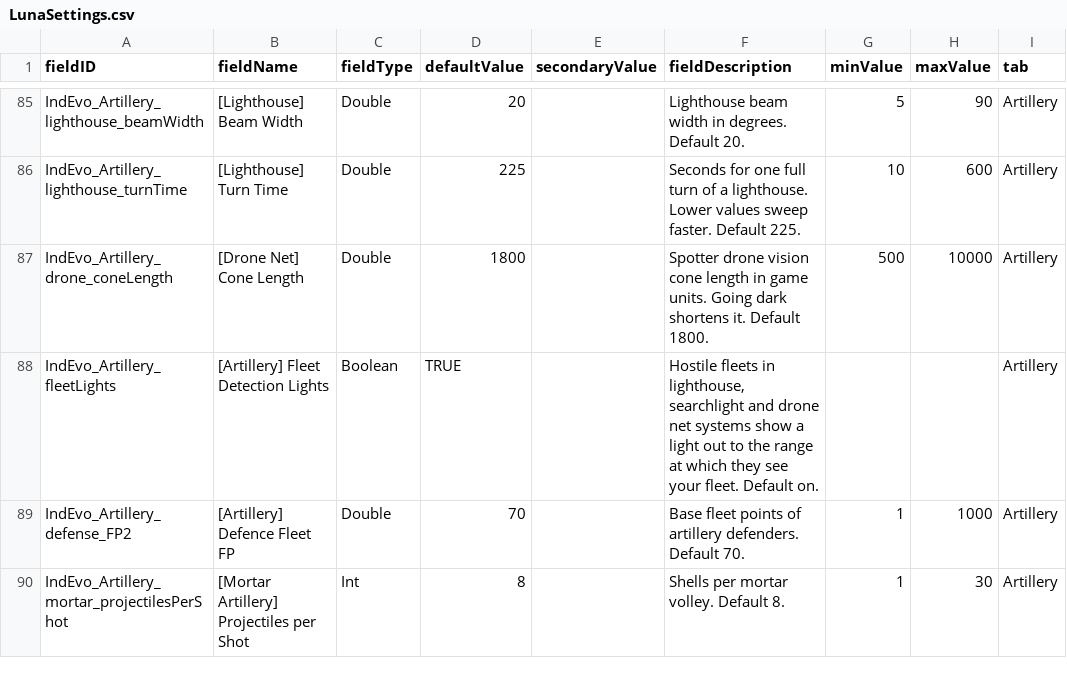
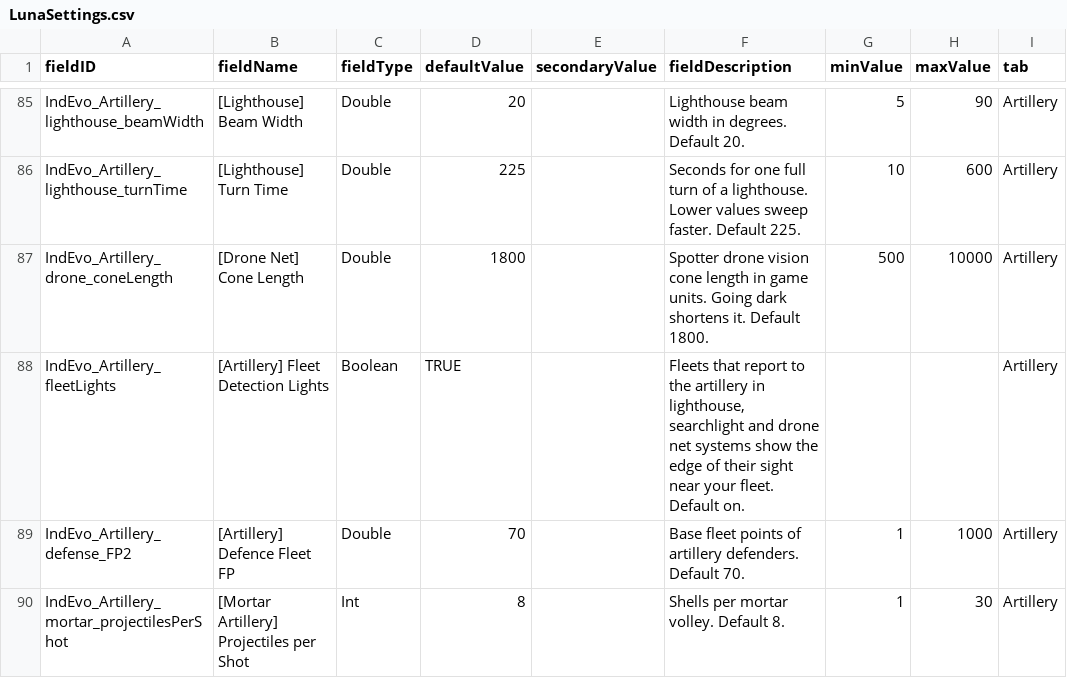
Before and after one commit to SirHartley/Industrial.Evolution, a CSV file: data/config/LunaSettings.csv, drawn as a sheet; only a part is shown, gaps mark what is left out.

Commit message:
update fleet lights setting text

```diff
--- a/data/config/LunaSettings.csv
+++ b/data/config/LunaSettings.csv
@@ -87,3 +87,3 @@ IndEvo_Artillery_lighthouse_turnTime,[Lighthouse] Turn Time,Double,225,,Seconds
 IndEvo_Artillery_drone_coneLength,[Drone Net] Cone Length,Double,1800,,Spotter drone vision cone length in game units. Going dark shortens it. Default 1800.,500,10000,Artillery
-IndEvo_Artillery_fleetLights,[Artillery] Fleet Detection Lights,Boolean,TRUE,,"Hostile fleets in lighthouse, searchlight and drone net systems show a light out to the range at which they see your fleet. Default on.",,,Artillery
+IndEvo_Artillery_fleetLights,[Artillery] Fleet Detection Lights,Boolean,TRUE,,"Fleets that report to the artillery in lighthouse, searchlight and drone net systems show the edge of their sight near your fleet. Default on.",,,Artillery
 IndEvo_Artillery_defense_FP2,[Artillery] Defence Fleet FP,Double,70,,Base fleet points of artillery defenders. Default 70.,1,1000,Artillery
```
